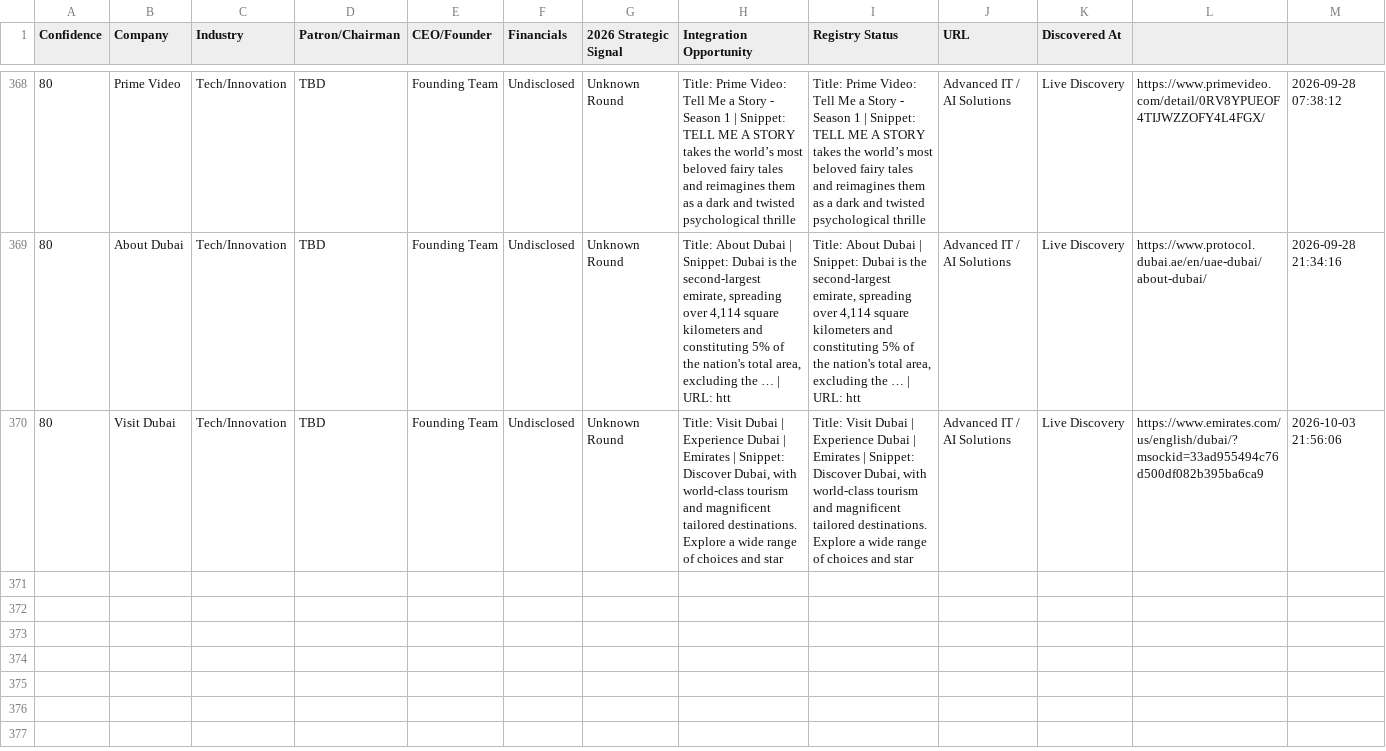
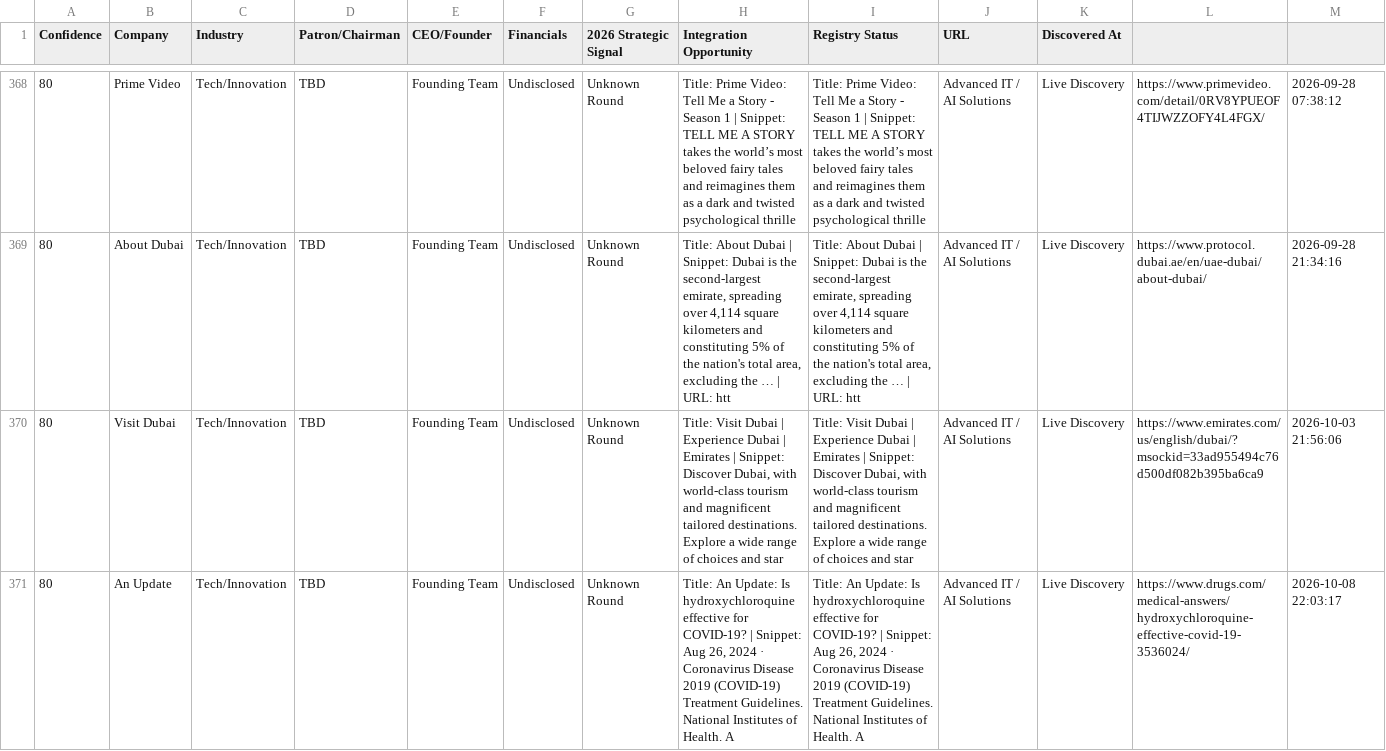
Before and after one commit to anuradhabudhar214-tech/lead_agent, a CSV file: enterprise_leads.csv, drawn as a sheet; only a part is shown, gaps mark what is left out.

Commit message:
📊 Intelligence Sync: lead backup + diagnostics [skip ci]

```diff
--- a/enterprise_leads.csv
+++ b/enterprise_leads.csv
@@ -370 +370,2 @@ Confidence,Company,Industry,Patron/Chairman,CEO/Founder,Financials,2026 Strategi
 80,Visit Dubai,Tech/Innovation,TBD,Founding Team,Undisclosed,Unknown Round,"Title: Visit Dubai | Experience Dubai | Emirates | Snippet: Discover Dubai, with world-class tourism and magnificent tailored destinations. Explore a wide range of choices and star","Title: Visit Dubai | Experience Dubai | Emirates | Snippet: Discover Dubai, with world-class tourism and magnificent tailored destinations. Explore a wide range of choices and star",Advanced IT / AI Solutions,Live Discovery,https://www.emirates.com/us/english/dubai/?msockid=33ad955494c76d500df082b395ba6ca9,2026-10-03 21:56:06
+80,An Update,Tech/Innovation,TBD,Founding Team,Undisclosed,Unknown Round,"Title: An Update: Is hydroxychloroquine effective for COVID-19? | Snippet: Aug 26, 2024 · Coronavirus Disease 2019 (COVID-19) Treatment Guidelines. National Institutes of Health. A","Title: An Update: Is hydroxychloroquine effective for COVID-19? | Snippet: Aug 26, 2024 · Coronavirus Disease 2019 (COVID-19) Treatment Guidelines. National Institutes of Health. A",Advanced IT / AI Solutions,Live Discovery,https://www.drugs.com/medical-answers/hydroxychloroquine-effective-covid-19-3536024/,2026-10-08 22:03:17
```
Also changed, not shown: 2 other files.
